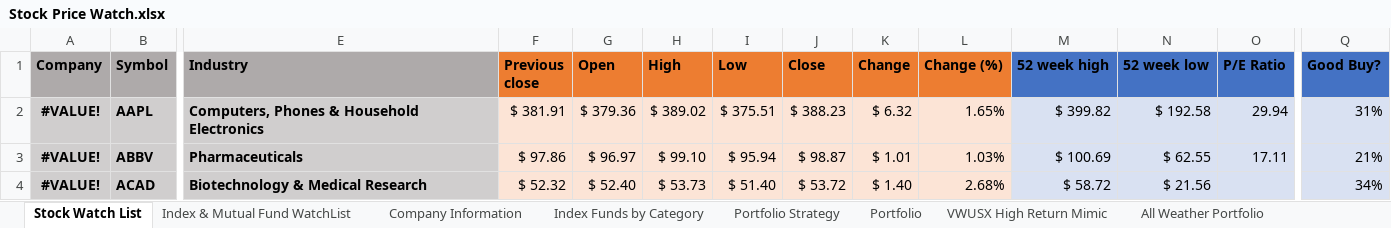
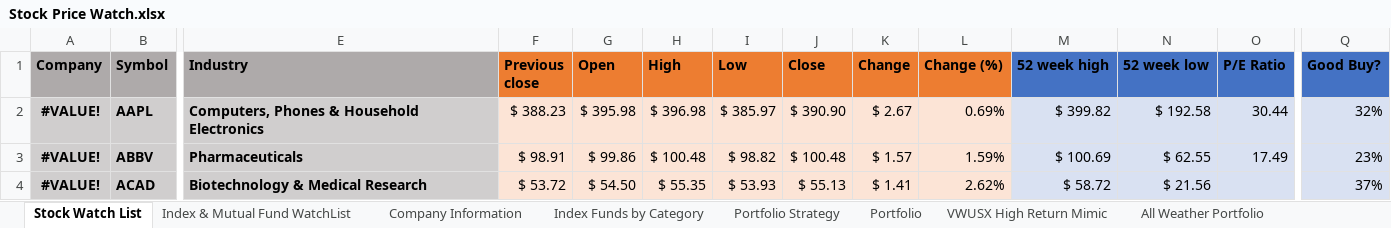
Before and after one commit to sivacharansrc/us-stocks-analysis, an Excel workbook: input/Stock Price Watch.xlsx, sheet Stock Watch List, drawn as a sheet; only a part is shown, gaps mark what is left out; values as stored, in another font and other column widths than the file's, no borders; conditional formats and table styles not drawn; the diff covers the shown part only; the diff names each change by its address in the sheet, - before the commit and + after, or states it on an @@ line.

Commit message:
added new watchlist

```diff
--- a/input/Stock Price Watch.xlsx (sheet Stock Watch List)
+++ b/input/Stock Price Watch.xlsx (sheet Stock Watch List)
-F2 (Previous close): $ 381.91
+F2 (Previous close): $ 388.23
-G2 (Open): $ 379.36
+G2 (Open): $ 395.98
-H2 (High): $ 389.02
+H2 (High): $ 396.98
-I2 (Low): $ 375.51
+I2 (Low): $ 385.97
-J2 (Close): $ 388.23
+J2 (Close): $ 390.90
-K2 (Change): $ 6.32
+K2 (Change): $ 2.67
-L2 (Change (%)): 1.65%
+L2 (Change (%)): 0.69%
-O2 (P/E Ratio): 29.94
+O2 (P/E Ratio): 30.44
-Q2 (Good Buy?): 31%
+Q2 (Good Buy?): 32%
-F3 (Previous close): $ 97.86
+F3 (Previous close): $ 98.91
-G3 (Open): $ 96.97
+G3 (Open): $ 99.86
-H3 (High): $ 99.10
+H3 (High): $ 100.48
-I3 (Low): $ 95.94
+I3 (Low): $ 98.82
-J3 (Close): $ 98.87
+J3 (Close): $ 100.48
-K3 (Change): $ 1.01
+K3 (Change): $ 1.57
-L3 (Change (%)): 1.03%
+L3 (Change (%)): 1.59%
-O3 (P/E Ratio): 17.11
+O3 (P/E Ratio): 17.49
-Q3 (Good Buy?): 21%
+Q3 (Good Buy?): 23%
-F4 (Previous close): $ 52.32
+F4 (Previous close): $ 53.72
-G4 (Open): $ 52.40
+G4 (Open): $ 54.50
-H4 (High): $ 53.73
+H4 (High): $ 55.35
-I4 (Low): $ 51.40
+I4 (Low): $ 53.93
-J4 (Close): $ 53.72
+J4 (Close): $ 55.13
-K4 (Change): $ 1.40
+K4 (Change): $ 1.41
-L4 (Change (%)): 2.68%
+L4 (Change (%)): 2.62%
-Q4 (Good Buy?): 34%
+Q4 (Good Buy?): 37%
```
Also changed, not shown: 749 edited cells elsewhere in this sheet, sheet Index Funds by Category, sheet Calculate Returns, sheet VWUSX High Return Mimic, sheet Index & Mutual Fund WatchList, sheet Portfolio, sheet Portfolio Strategy, 1 more sheet, formulas that keep their value, hidden cells, input/stock_summary_file_analysis.xlsx, 2 other files.
